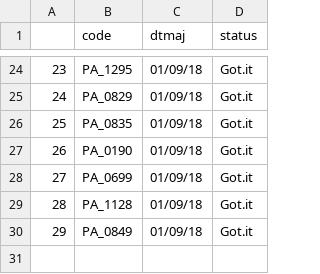
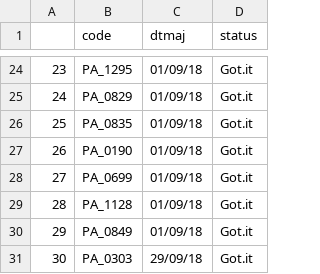
Before and after one commit to FleurLec/Invaders, a CSV file: data/invader.add.csv, drawn as a sheet; only a part is shown, gaps mark what is left out.

```diff
--- a/data/invader.add.csv
+++ b/data/invader.add.csv
@@ -30 +30,2 @@
 "29";"PA_0849";"01/09/18";"Got.it"
+"30";"PA_0303";"29/09/18";"Got.it"
```
Also changed, not shown: data/flash_invaders.csv, 3 other files.
